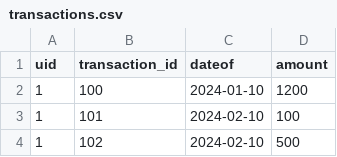
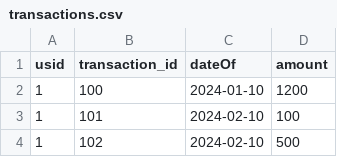
Before and after one commit to annask817/CS4347-Database-Proj, a CSV file: data/transactions.csv, drawn as a sheet; only a part is shown.

Commit message:
Added quality of life stuff
- Fixed the inconsistent naming of "Transactions"
- Added auto increment to all the ids
- Shortened length of purpose and source
- Got rid of warnings due to '\r' appearing in tables with int as last column
- Fixed the display for tables that had a string in the last column because of '\r'
- Renamed 'uid' to 'usid'
- Changed 'dateof' in Transactions.csv to 'dateOf' to match column name

```diff
--- a/data/transactions.csv
+++ b/data/transactions.csv
@@ -1,2 +1,2 @@
-uid,transaction_id,dateof,amount
+usid,transaction_id,dateOf,amount
 1,100,2024-01-10,1200
```
Also changed, not shown: 3 other files.
